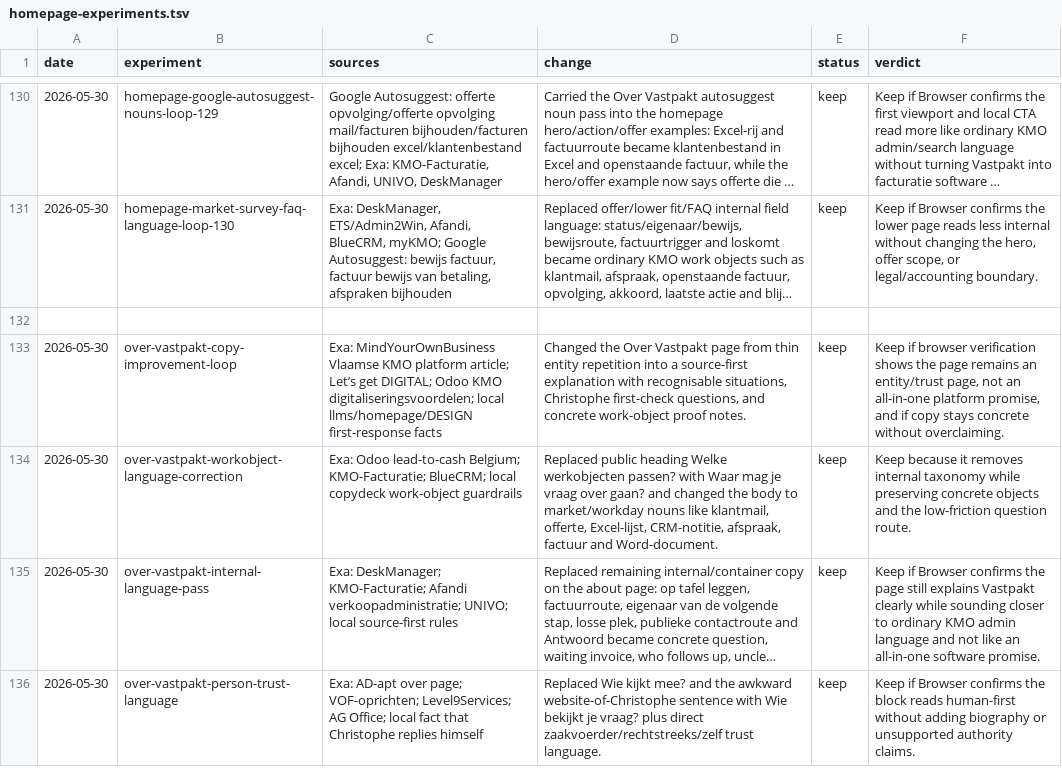
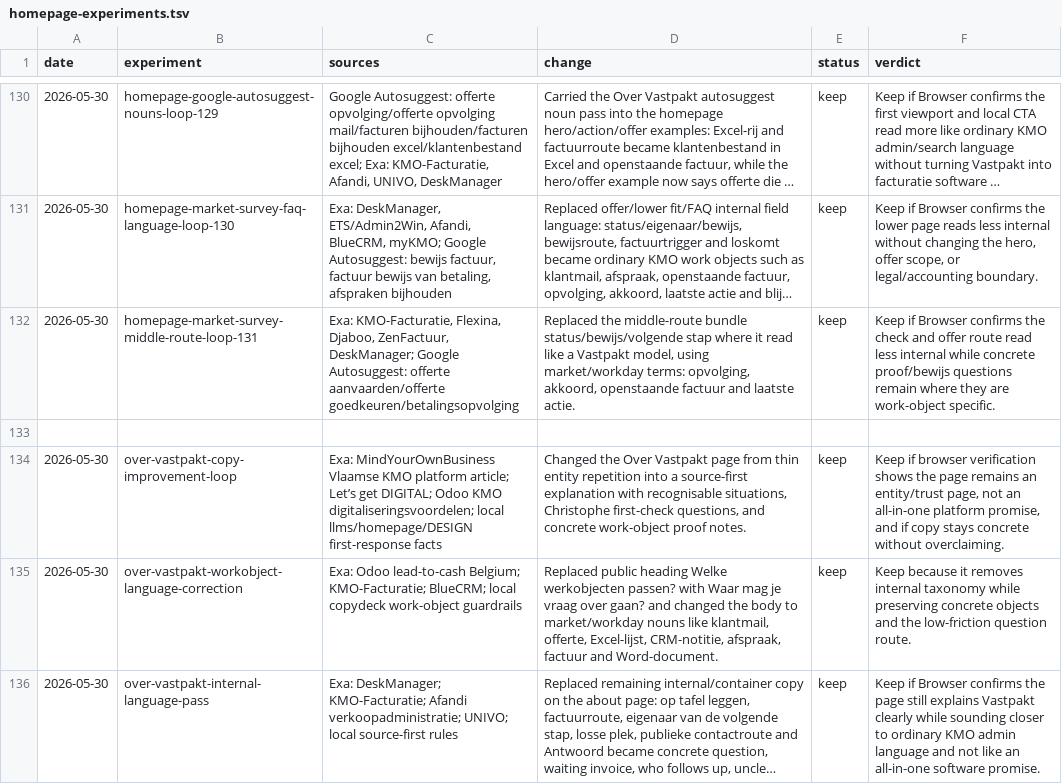
Before and after one commit to ChristopheAI/vastpakt, a TSV file: docs/experiments/homepage-experiments.tsv, drawn as a sheet; only a part is shown, gaps mark what is left out; the shorter side is filled out with more unchanged rows; long unchanged cells end in …; the diff names each change by its address in the sheet, - before the commit and + after, or states it on an @@ line.

Commit message:
Use market language in homepage middle route

```diff
--- a/docs/experiments/homepage-experiments.tsv
+++ b/docs/experiments/homepage-experiments.tsv
+row 132: 2026-05-30 | homepage-market-survey-middle-route-loop-131 | Exa: KMO-Facturatie, Flexina, Djaboo, ZenFactuur, DeskManager; Google Autosuggest: offerte aanvaarden/offerte goedkeuren/betalingsopvolging | Replaced the middle-route bundle status/bewijs/volgende stap where it read like a Vastpakt model, using market/workday terms: opvolging, akkoord, openstaande factuur and laatste actie. | keep | Keep if Browser confirms the check and offer route read less internal while concrete proof/bewijs questions remain where they are work-object specific.
```
Also changed, not shown: 2 other files.
